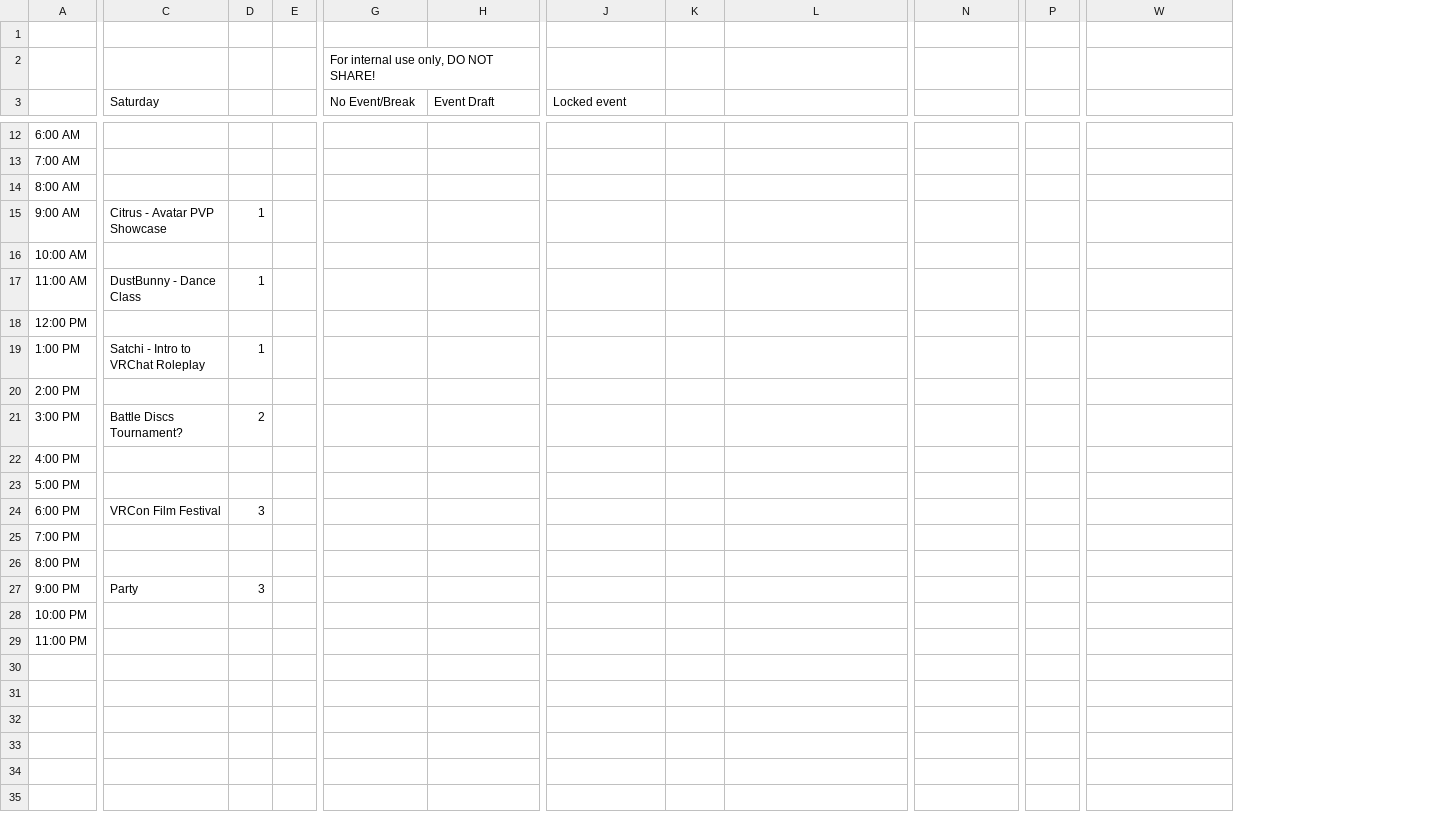
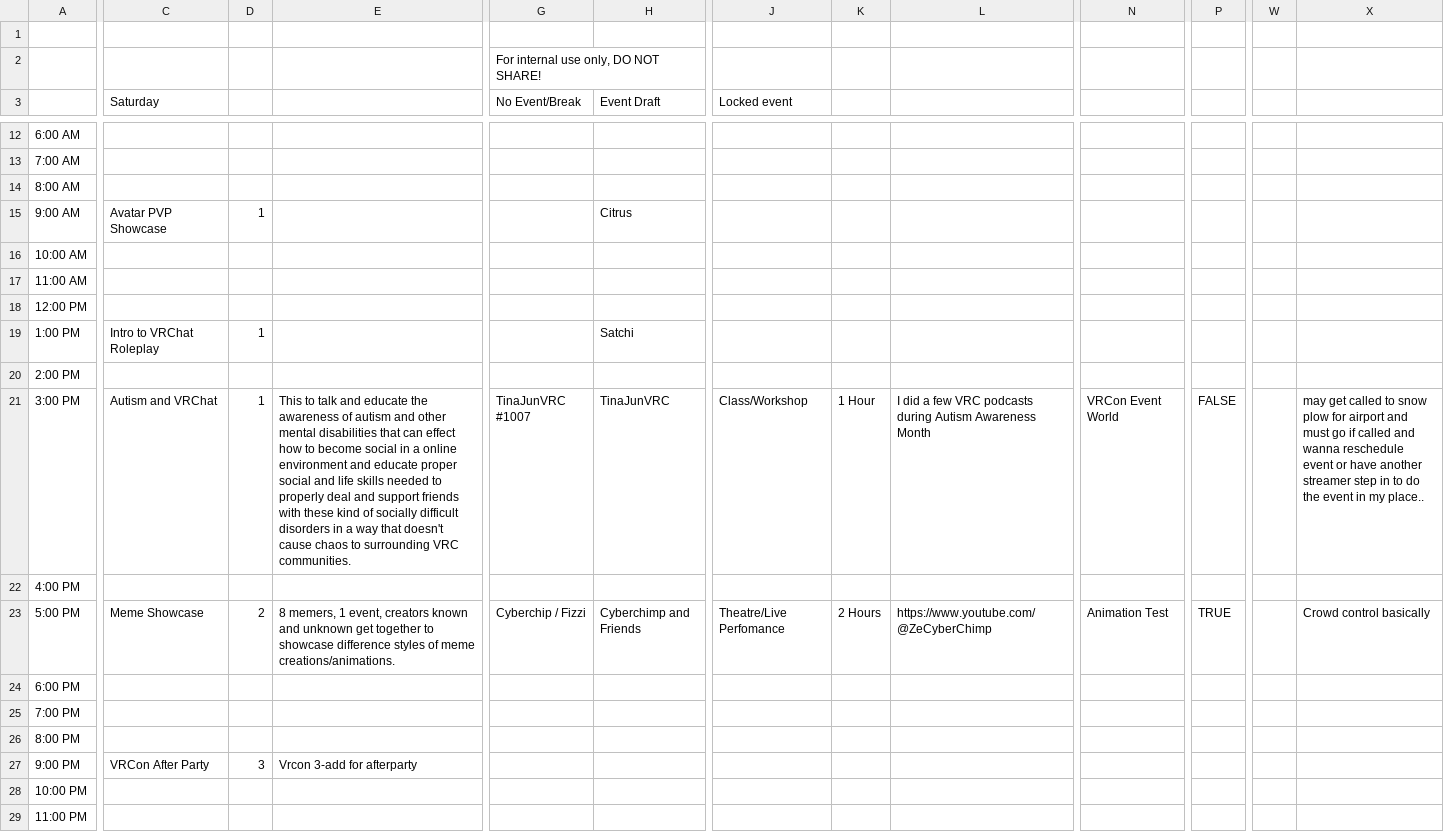
Before and after one commit to VRConOfficial/Website, a TSV file: external/VRCon 2022 Schedule (Internal) - Saturday Dec 17th.tsv, drawn as a sheet; only a part is shown, gaps mark what is left out; removed rows and columns are numbered as before the commit, all else as after; the diff covers the shown part only; the diff names each change by its address in the sheet, - before the commit and + after, or states it on an @@ line.

Commit message:
events

```diff
--- a/external/VRCon 2022 Schedule (Internal) - Saturday Dec 17th.tsv
+++ b/external/VRCon 2022 Schedule (Internal) - Saturday Dec 17th.tsv
-column E, empty
+column E, rows 21-27: This to talk and educate the awareness of autism and other mental disabilities that can effect how to become social in a online environment and educate proper social and life skills needed to properly deal and support friends with these kind of socially difficult disorders in a way that doesn't cause chaos to surrounding VRC communities. |  | 8 memers, 1 event, creators known and unknown get together to showcase difference styles of meme creations/animations. |  |  |  | Vrcon 3-add for afterparty
+column W, empty
-C15 (Saturday): Citrus - Avatar PVP Showcase
+C15 (Saturday): Avatar PVP Showcase
-H15 (Event Draft): (empty)
+H15 (Event Draft): Citrus
-C17 (Saturday): DustBunny - Dance Class
+C17 (Saturday): (empty)
-D17: 1
+D17: (empty)
-C19 (Saturday): Satchi - Intro to VRChat Roleplay
+C19 (Saturday): Intro to VRChat Roleplay
-H19 (Event Draft): (empty)
+H19 (Event Draft): Satchi
-C21 (Saturday): Battle Discs Tournament?
+C21 (Saturday): Autism and VRChat
-D21: 2
+D21: 1
-G21 (No Event/Break): (empty)
+G21 (No Event/Break): TinaJunVRC #1007
-H21 (Event Draft): (empty)
+H21 (Event Draft): TinaJunVRC
-J21 (Locked event): (empty)
+J21 (Locked event): Class/Workshop
-K21: (empty)
+K21: 1 Hour
-L21: (empty)
+L21: I did a few VRC podcasts during Autism Awareness Month
-N21: (empty)
+N21: VRCon Event World
-P21: (empty)
+P21: FALSE
-X21: (empty)
+X21: may get called to snow plow for airport and must go if called and wanna reschedule event or have another streamer step in to do the event in my place..
-C23 (Saturday): (empty)
+C23 (Saturday): Meme Showcase
-D23: (empty)
+D23: 2
-G23 (No Event/Break): (empty)
+G23 (No Event/Break): Cyberchip / Fizzi
-H23 (Event Draft): (empty)
+H23 (Event Draft): Cyberchimp and Friends
-J23 (Locked event): (empty)
+J23 (Locked event): Theatre/Live Perfomance
-K23: (empty)
+K23: 2 Hours
-L23: (empty)
+L23: https://www.youtube.com/@ZeCyberChimp
-N23: (empty)
+N23: Animation Test
-P23: (empty)
+P23: TRUE
-X23: (empty)
+X23: Crowd control basically
-C24 (Saturday): VRCon Film Festival
+C24 (Saturday): (empty)
-D24: 3
+D24: (empty)
-C27 (Saturday): Party
+C27 (Saturday): VRCon After Party
```
Also changed, not shown: 3 edited cells elsewhere in this file, external/VRCon 2022 Schedule (Internal) - Friday Dec 16th.tsv, external/VRCon 2022 Schedule (Internal) - Friday Dec 23rd.tsv, 12 other files.
